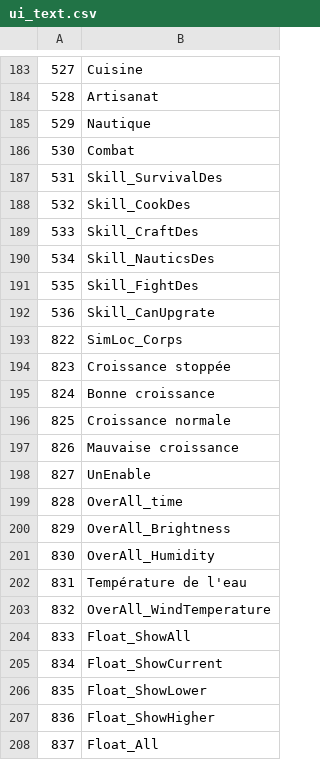
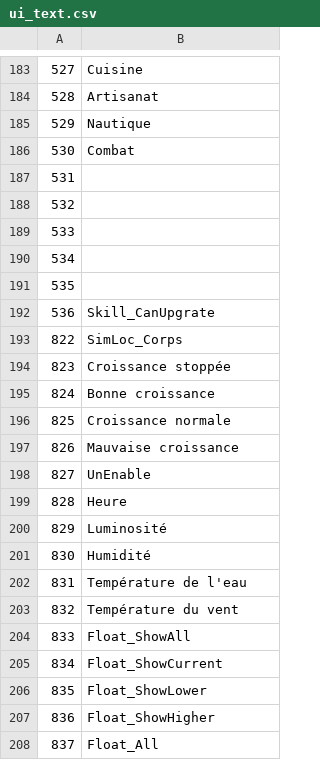
Before and after one commit to justusgamelab2016/LW-translation, a CSV file: language/fr/ui_text.csv, drawn as a sheet; only a part is shown, gaps mark what is left out.

Commit message:
Update ui_text.csv

```diff
--- a/language/fr/ui_text.csv
+++ b/language/fr/ui_text.csv
@@ -186,7 +186,7 @@
 530,Combat
-531,Skill_SurvivalDes
-532,Skill_CookDes
-533,Skill_CraftDes
-534,Skill_NauticsDes
-535,Skill_FightDes
+531,
+532,
+533,
+534,
+535,
 536,Skill_CanUpgrate
@@ -198,7 +198,7 @@
 827,UnEnable
-828,OverAll_time
-829,OverAll_Brightness
-830,OverAll_Humidity
+828,Heure
+829,Luminosité
+830,Humidité
 831,Température de l'eau
-832,OverAll_WindTemperature
+832,Température du vent
 833,Float_ShowAll
```
